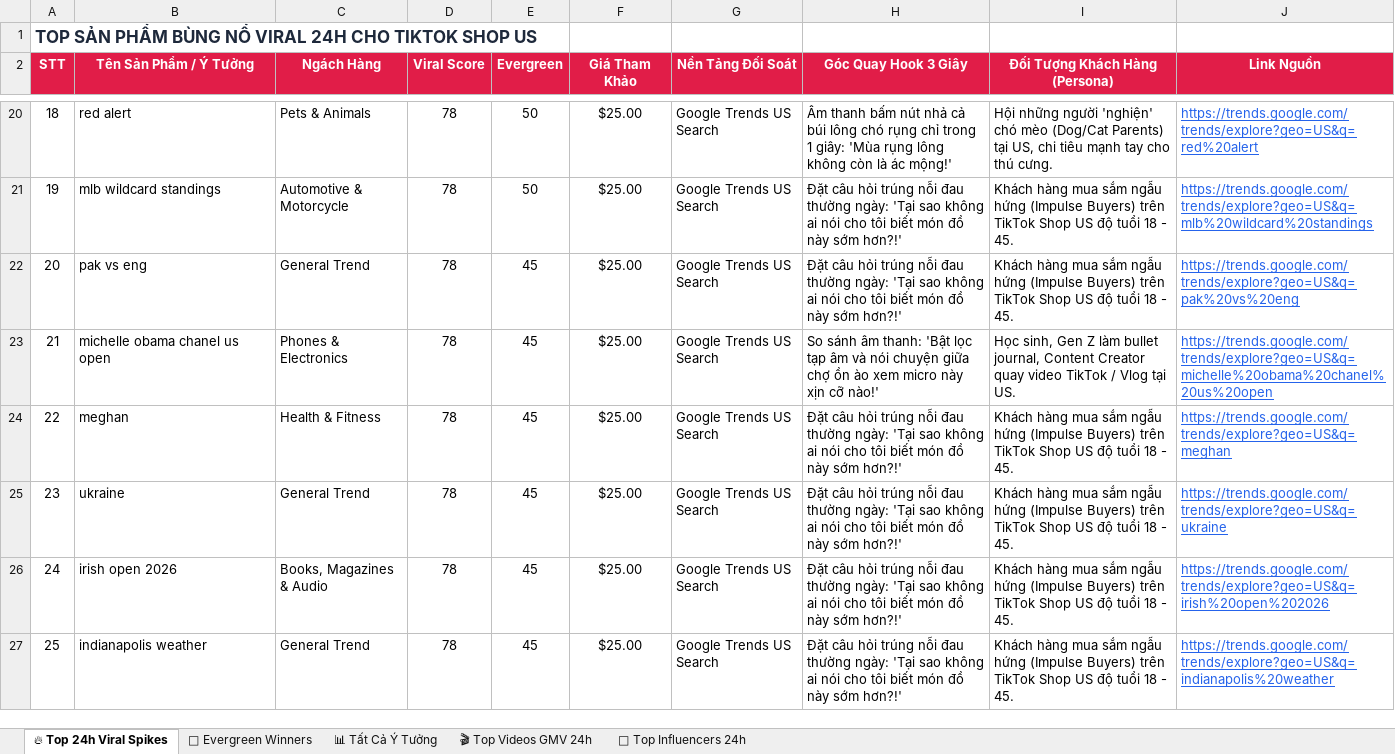
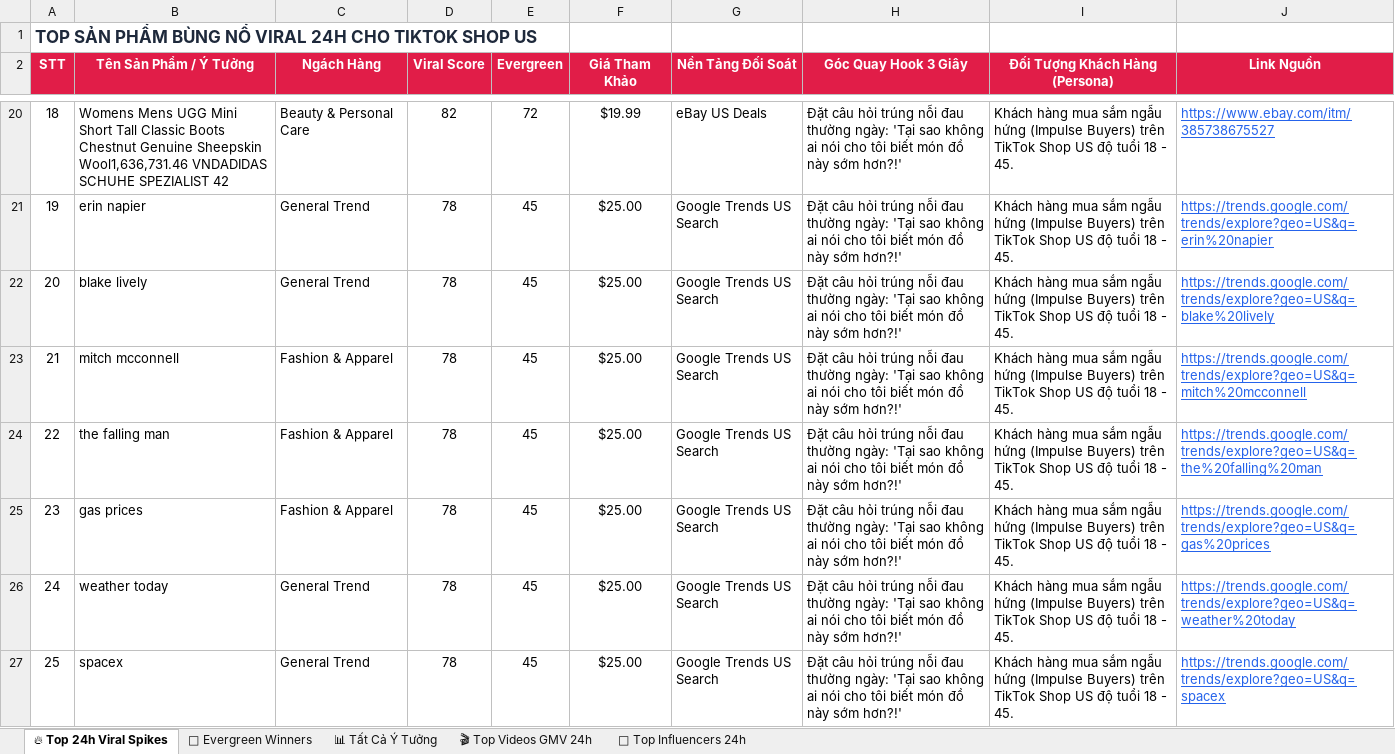
Before and after one commit to thanchet754/trendl-tiktok, an Excel workbook: exports/TikTok_Shop_US_Latest_Trends.xlsx, sheet 🔥 Top 24h Viral Spikes, drawn as a sheet; only a part is shown, gaps mark what is left out; values as stored, in another font and other column widths than the file's, no borders; the diff covers the shown part only; the diff names each change by its address in the sheet, - before the commit and + after, or states it on an @@ line.

Commit message:
feat: implement MerchTrends Power-Law EDS sales model, Rank Surge Radar V3, Sparklines & Multi-Timeframe switcher

```diff
--- a/exports/TikTok_Shop_US_Latest_Trends.xlsx (sheet 🔥 Top 24h Viral Spikes)
+++ b/exports/TikTok_Shop_US_Latest_Trends.xlsx (sheet 🔥 Top 24h Viral Spikes)
-B20 (Tên Sản Phẩm / Ý Tưởng): red alert
+B20 (Tên Sản Phẩm / Ý Tưởng): Womens Mens UGG Mini Short Tall Classic Boots Chestnut Genuine Sheepskin Wool1,636,731.46 VNDADIDAS SCHUHE SPEZIALIST 42
-C20 (Ngách Hàng): Pets & Animals
+C20 (Ngách Hàng): Beauty & Personal Care
-D20 (Viral Score): 78
+D20 (Viral Score): 82
-E20 (Evergreen): 50
+E20 (Evergreen): 72
-F20 (Giá Tham Khảo): $25.00
+F20 (Giá Tham Khảo): $19.99
-G20 (Nền Tảng Đối Soát): Google Trends US Search
+G20 (Nền Tảng Đối Soát): eBay US Deals
-H20 (Góc Quay Hook 3 Giây): Âm thanh bấm nút nhả cả búi lông chó rụng chỉ trong 1 giây: 'Mùa rụng lông không còn là ác mộng!'
+H20 (Góc Quay Hook 3 Giây): Đặt câu hỏi trúng nỗi đau thường ngày: 'Tại sao không ai nói cho tôi biết món đồ này sớm hơn?!'
-I20 (Đối Tượng Khách Hàng (Persona)): Hội những người 'nghiện' chó mèo (Dog/Cat Parents) tại US, chi tiêu mạnh tay cho thú cưng.
+I20 (Đối Tượng Khách Hàng (Persona)): Khách hàng mua sắm ngẫu hứng (Impulse Buyers) trên TikTok Shop US độ tuổi 18 - 45.
-J20 (Link Nguồn): https://trends.google.com/trends/explore?geo=US&q=red%20alert
+J20 (Link Nguồn): https://www.ebay.com/itm/385738675527
-B21 (Tên Sản Phẩm / Ý Tưởng): mlb wildcard standings
+B21 (Tên Sản Phẩm / Ý Tưởng): erin napier
-C21 (Ngách Hàng): Automotive & Motorcycle
+C21 (Ngách Hàng): General Trend
-E21 (Evergreen): 50
+E21 (Evergreen): 45
-J21 (Link Nguồn): https://trends.google.com/trends/explore?geo=US&q=mlb%20wildcard%20standings
+J21 (Link Nguồn): https://trends.google.com/trends/explore?geo=US&q=erin%20napier
-B22 (Tên Sản Phẩm / Ý Tưởng): pak vs eng
+B22 (Tên Sản Phẩm / Ý Tưởng): blake lively
-J22 (Link Nguồn): https://trends.google.com/trends/explore?geo=US&q=pak%20vs%20eng
+J22 (Link Nguồn): https://trends.google.com/trends/explore?geo=US&q=blake%20lively
-B23 (Tên Sản Phẩm / Ý Tưởng): michelle obama chanel us open
+B23 (Tên Sản Phẩm / Ý Tưởng): mitch mcconnell
-C23 (Ngách Hàng): Phones & Electronics
+C23 (Ngách Hàng): Fashion & Apparel
-H23 (Góc Quay Hook 3 Giây): So sánh âm thanh: 'Bật lọc tạp âm và nói chuyện giữa chợ ồn ào xem micro này xịn cỡ nào!'
+H23 (Góc Quay Hook 3 Giây): Đặt câu hỏi trúng nỗi đau thường ngày: 'Tại sao không ai nói cho tôi biết món đồ này sớm hơn?!'
-I23 (Đối Tượng Khách Hàng (Persona)): Học sinh, Gen Z làm bullet journal, Content Creator quay video TikTok / Vlog tại US.
+I23 (Đối Tượng Khách Hàng (Persona)): Khách hàng mua sắm ngẫu hứng (Impulse Buyers) trên TikTok Shop US độ tuổi 18 - 45.
-J23 (Link Nguồn): https://trends.google.com/trends/explore?geo=US&q=michelle%20obama%20chanel%20us%20open
+J23 (Link Nguồn): https://trends.google.com/trends/explore?geo=US&q=mitch%20mcconnell
-B24 (Tên Sản Phẩm / Ý Tưởng): meghan
+B24 (Tên Sản Phẩm / Ý Tưởng): the falling man
-C24 (Ngách Hàng): Health & Fitness
+C24 (Ngách Hàng): Fashion & Apparel
-J24 (Link Nguồn): https://trends.google.com/trends/explore?geo=US&q=meghan
+J24 (Link Nguồn): https://trends.google.com/trends/explore?geo=US&q=the%20falling%20man
-B25 (Tên Sản Phẩm / Ý Tưởng): ukraine
+B25 (Tên Sản Phẩm / Ý Tưởng): gas prices
-C25 (Ngách Hàng): General Trend
+C25 (Ngách Hàng): Fashion & Apparel
-J25 (Link Nguồn): https://trends.google.com/trends/explore?geo=US&q=ukraine
+J25 (Link Nguồn): https://trends.google.com/trends/explore?geo=US&q=gas%20prices
-B26 (Tên Sản Phẩm / Ý Tưởng): irish open 2026
+B26 (Tên Sản Phẩm / Ý Tưởng): weather today
-C26 (Ngách Hàng): Books, Magazines & Audio
+C26 (Ngách Hàng): General Trend
-J26 (Link Nguồn): https://trends.google.com/trends/explore?geo=US&q=irish%20open%202026
+J26 (Link Nguồn): https://trends.google.com/trends/explore?geo=US&q=weather%20today
-B27 (Tên Sản Phẩm / Ý Tưởng): indianapolis weather
+B27 (Tên Sản Phẩm / Ý Tưởng): spacex
-J27 (Link Nguồn): https://trends.google.com/trends/explore?geo=US&q=indianapolis%20weather
+J27 (Link Nguồn): https://trends.google.com/trends/explore?geo=US&q=spacex
```
Also changed, not shown: 196 edited cells elsewhere in this sheet, sheet 📊 Tất Cả Ý Tưởng, sheet 🌲 Evergreen Winners, 6 other files.
